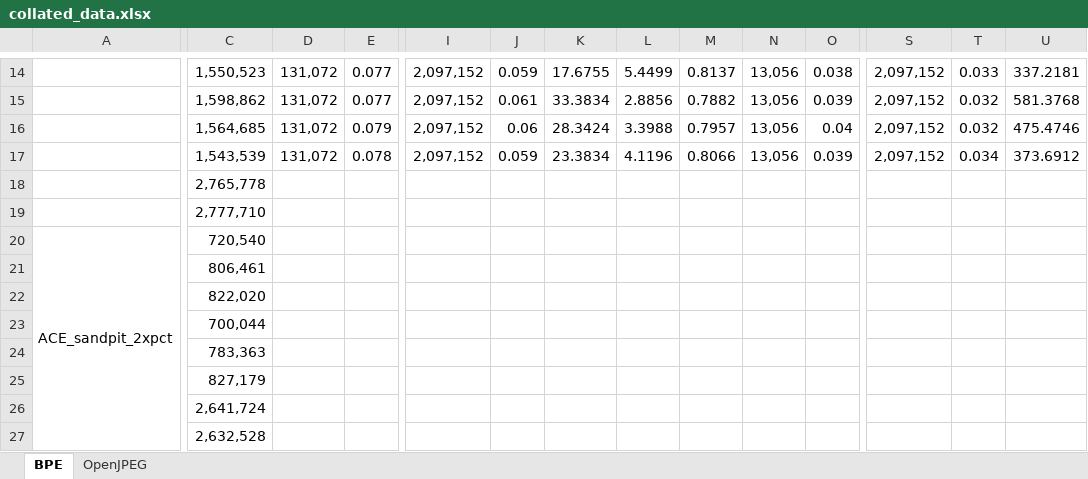
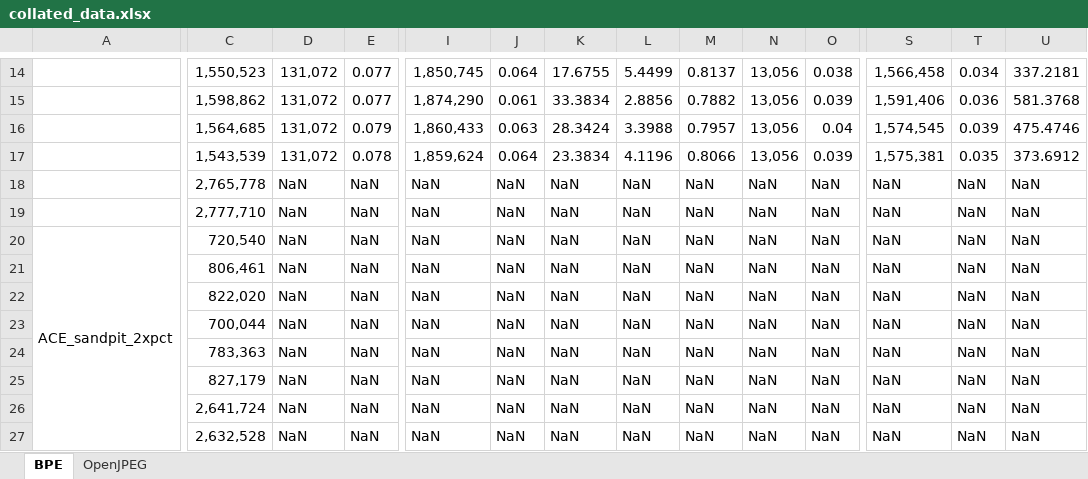
Before and after one commit to charlieocurtis/cs39440-project, an Excel workbook: deliverables/report/data/collated_data.xlsx, sheet BPE, drawn as a sheet; only a part is shown, gaps mark what is left out; values as stored, in another font and other column widths than the file's, no cell formats; the diff covers the shown part only; the diff names each change by its address in the sheet, - before the commit and + after, or states it on an @@ line.

```diff
--- a/deliverables/report/data/collated_data.xlsx (sheet BPE)
+++ b/deliverables/report/data/collated_data.xlsx (sheet BPE)
-I14: 2,097,152
+I14: 1,850,745
-J14: 0.059
+J14: 0.064
-S14: 2,097,152
+S14: 1,566,458
-T14: 0.033
+T14: 0.034
-I15: 2,097,152
+I15: 1,874,290
-S15: 2,097,152
+S15: 1,591,406
-T15: 0.032
+T15: 0.036
-I16: 2,097,152
+I16: 1,860,433
-J16: 0.06
+J16: 0.063
-S16: 2,097,152
+S16: 1,574,545
-T16: 0.032
+T16: 0.039
-I17: 2,097,152
+I17: 1,859,624
-J17: 0.059
+J17: 0.064
-S17: 2,097,152
+S17: 1,575,381
-T17: 0.034
+T17: 0.035
-D18:D27: (empty)
+D18:D27: NaN
-E18:E27: (empty)
+E18:E27: NaN
-I18:I27: (empty)
+I18:I27: NaN
-J18:J27: (empty)
+J18:J27: NaN
-K18:K27: (empty)
+K18:K27: NaN
-L18:L27: (empty)
+L18:L27: NaN
-M18:M27: (empty)
+M18:M27: NaN
-N18:N27: (empty)
+N18:N27: NaN
-O18:O27: (empty)
+O18:O27: NaN
-S18:S27: (empty)
+S18:S27: NaN
-T18:T27: (empty)
+T18:T27: NaN
-U18:U27: (empty)
+U18:U27: NaN
```
Also changed, not shown: 1 added row and 357 edited cells elsewhere in this sheet, sheet OpenJPEG, cell formats, 33 other files.
